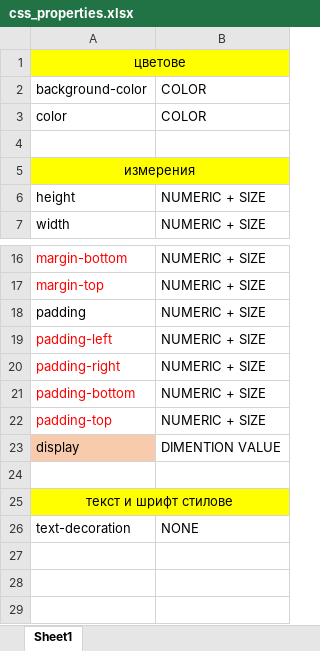
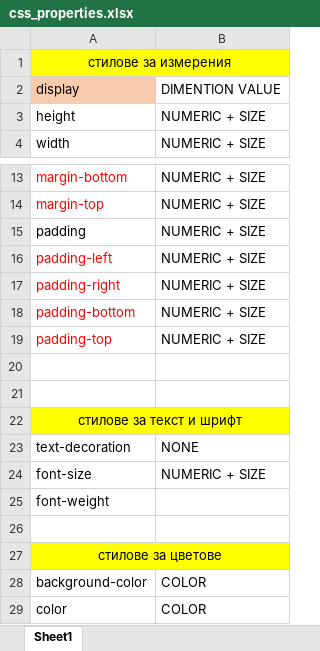
Before and after one commit to mihail-petrov-courses-private/js, an Excel workbook: @cheetsheets/css_properties.xlsx, sheet Sheet1, drawn as a sheet; only a part is shown, gaps mark what is left out; values as stored, in another font and other column widths than the file's, no borders; removed rows and columns are numbered as before the commit, all else as after; the diff names each change by its address in the sheet, - before the commit and + after, or states it on an @@ line.

```diff
--- a/@cheetsheets/css_properties.xlsx (sheet Sheet1)
+++ b/@cheetsheets/css_properties.xlsx (sheet Sheet1)
-A1 (display): цветове
+A1 (display): стилове за измерения
-row 2: (empty)
+row 2: display | DIMENTION VALUE
-A2 fill: none
+A2 fill: #F8CBAD
-row 5: измерения
-row 23: display | DIMENTION VALUE
+row 21: (empty)
-A22 (display): текст и шрифт стилове
+A22 (display): стилове за текст и шрифт
+row 24: font-size | NUMERIC + SIZE
+row 25: font-weight
+row 26: (empty)
+row 27: стилове за цветове
@@ row 2 moved to row 28: background-color @@
@@ row 3 moved to row 29: color @@
```
Also changed, not shown: 5 other files.
